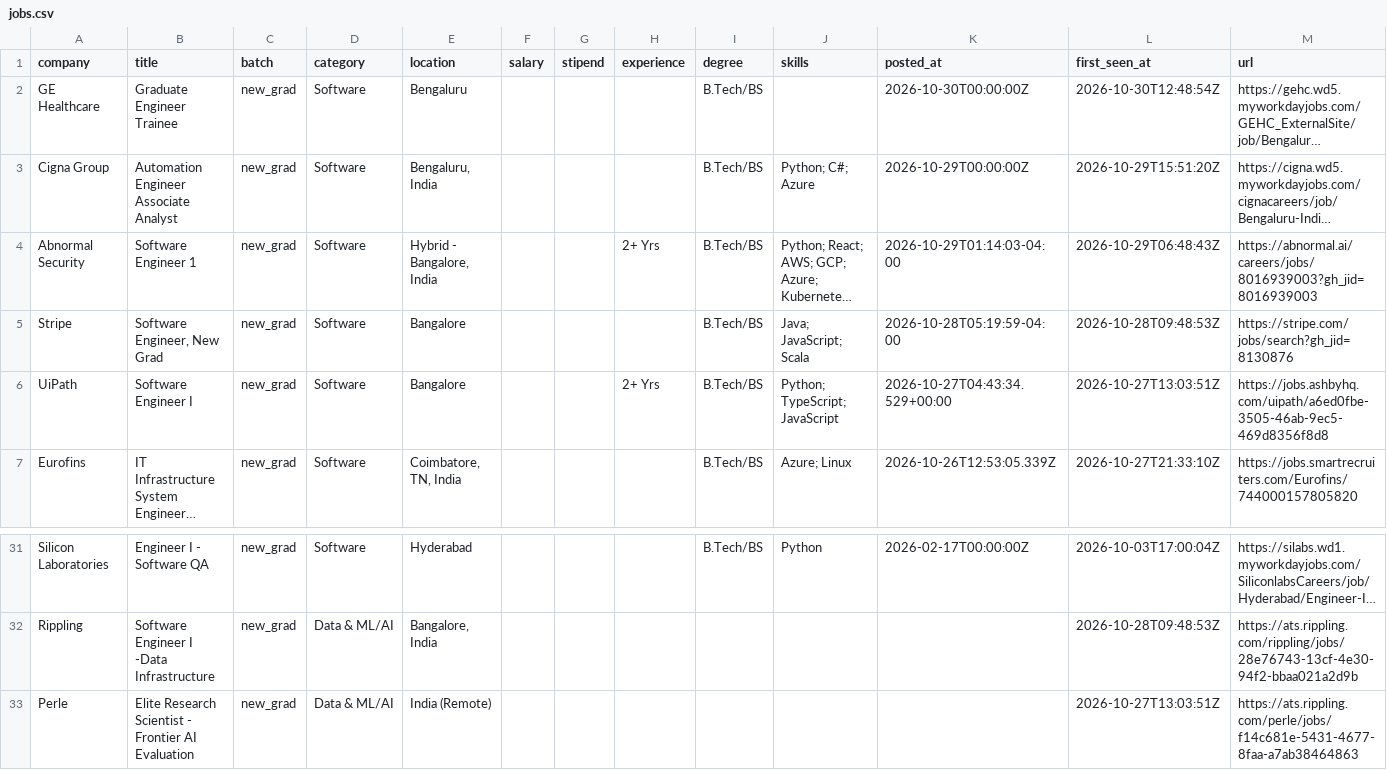
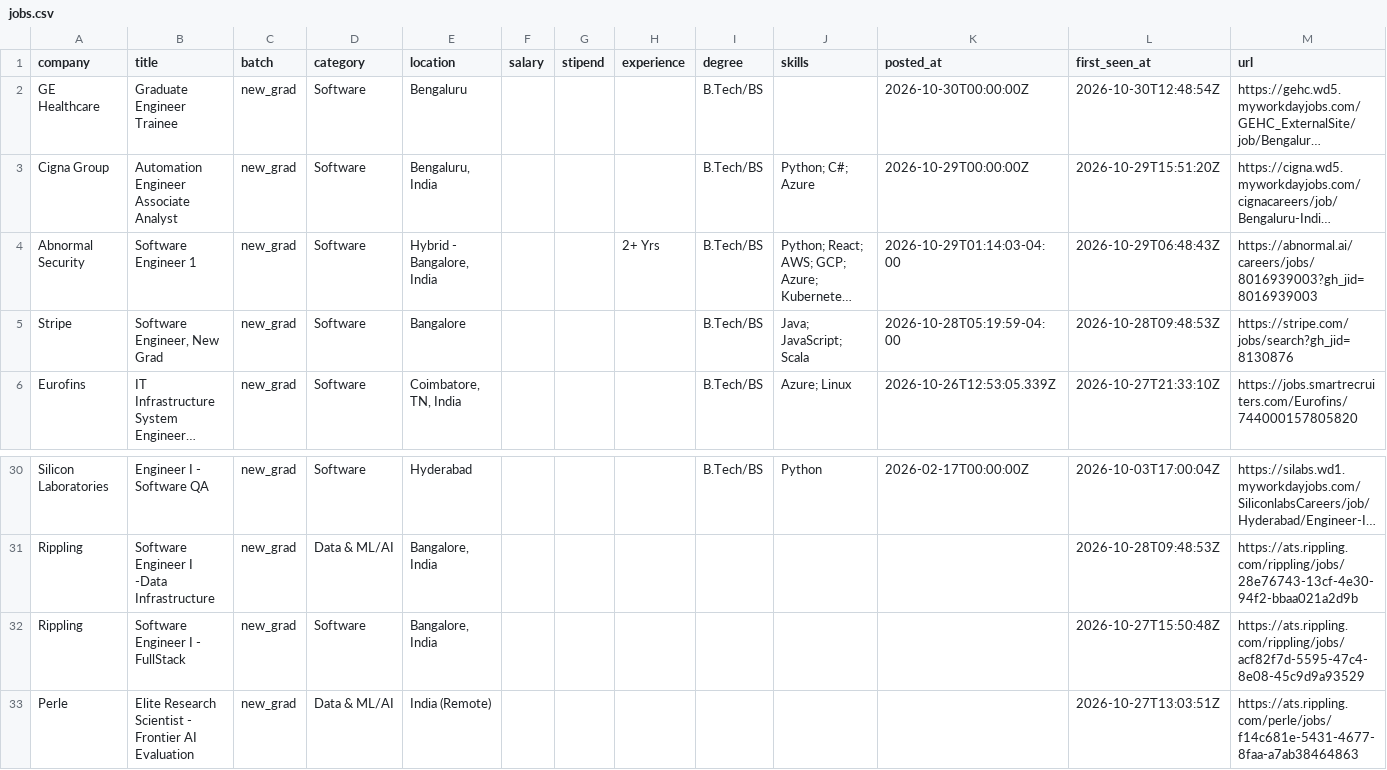
Before and after one commit to Rohan-droid7/jobs-fresher-india, a CSV file: data/jobs.csv, drawn as a sheet; only a part is shown, gaps mark what is left out; long unchanged cells end in …; removed rows and columns are numbered as before the commit, all else as after; the diff names each change by its address in the sheet, - before the commit and + after, or states it on an @@ line.

```diff
--- a/data/jobs.csv
+++ b/data/jobs.csv
-row 6: UiPath | Software Engineer I | new_grad | Software | Bangalore |  |  | 2+ Yrs | B.Tech/BS | Python; TypeScript; JavaScript | 2026-10-27T04:43:34.529+00:00 | 2026-10-27T13:03:51Z | https://jobs.ashbyhq.com/uipath/a6ed0fbe-3505-46ab-9ec5-469d8356f8d8
+row 32: Rippling | Software Engineer I - FullStack | new_grad | Software | Bangalore, India |  |  |  |  |  |  | 2026-10-27T15:50:48Z | https://ats.rippling.com/rippling/jobs/acf82f7d-5595-47c4-8e08-45c9d9a93529
```
Also changed, not shown: 14 other files.
